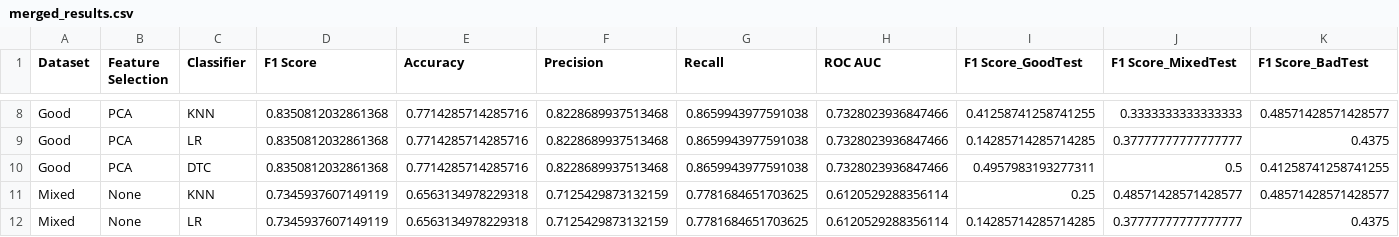
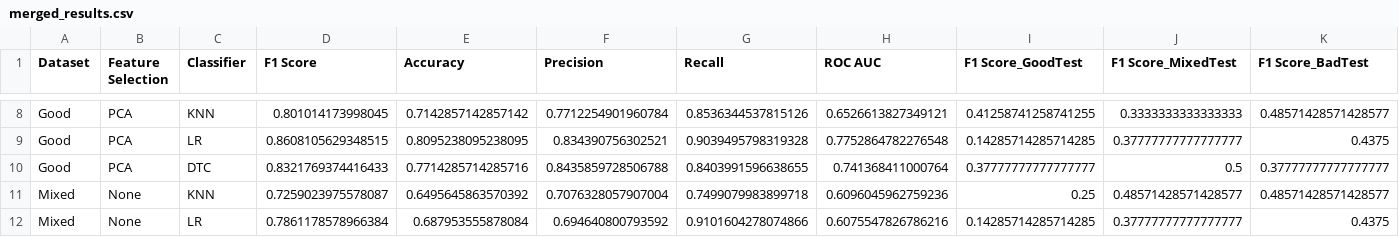
Before and after one commit to m3bogdan/Project-2-Medical-Imaging, a CSV file: data/csv/merged_results.csv, drawn as a sheet; only a part is shown, gaps mark what is left out; the diff covers the shown part only; the diff names each change by its address in the sheet, - before the commit and + after, or states it on an @@ line.

```diff
--- a/data/csv/merged_results.csv
+++ b/data/csv/merged_results.csv
-D8 (F1 Score): 0.8350812032861368
+D8 (F1 Score): 0.801014173998045
-E8 (Accuracy): 0.7714285714285716
+E8 (Accuracy): 0.7142857142857142
-F8 (Precision): 0.8228689937513468
+F8 (Precision): 0.7712254901960784
-G8 (Recall): 0.8659943977591038
+G8 (Recall): 0.8536344537815126
-H8 (ROC AUC): 0.7328023936847466
+H8 (ROC AUC): 0.6526613827349121
-D9 (F1 Score): 0.8350812032861368
+D9 (F1 Score): 0.8608105629348515
-E9 (Accuracy): 0.7714285714285716
+E9 (Accuracy): 0.8095238095238095
-F9 (Precision): 0.8228689937513468
+F9 (Precision): 0.834390756302521
-G9 (Recall): 0.8659943977591038
+G9 (Recall): 0.9039495798319328
-H9 (ROC AUC): 0.7328023936847466
+H9 (ROC AUC): 0.7752864782276548
-D10 (F1 Score): 0.8350812032861368
+D10 (F1 Score): 0.8321769374416433
-F10 (Precision): 0.8228689937513468
+F10 (Precision): 0.8435859728506788
-G10 (Recall): 0.8659943977591038
+G10 (Recall): 0.8403991596638655
-H10 (ROC AUC): 0.7328023936847466
+H10 (ROC AUC): 0.741368411000764
-I10 (F1 Score_GoodTest): 0.4957983193277311
+I10 (F1 Score_GoodTest): 0.37777777777777777
-K10 (F1 Score_BadTest): 0.41258741258741255
+K10 (F1 Score_BadTest): 0.37777777777777777
-D11 (F1 Score): 0.7345937607149119
+D11 (F1 Score): 0.7259023975578087
-E11 (Accuracy): 0.6563134978229318
+E11 (Accuracy): 0.6495645863570392
-F11 (Precision): 0.7125429873132159
+F11 (Precision): 0.7076328057907004
-G11 (Recall): 0.7781684651703625
+G11 (Recall): 0.7499079983899718
-H11 (ROC AUC): 0.6120529288356114
+H11 (ROC AUC): 0.6096045962759236
-D12 (F1 Score): 0.7345937607149119
+D12 (F1 Score): 0.7861178578966384
-E12 (Accuracy): 0.6563134978229318
+E12 (Accuracy): 0.687953555878084
-F12 (Precision): 0.7125429873132159
+F12 (Precision): 0.694640800793592
-G12 (Recall): 0.7781684651703625
+G12 (Recall): 0.9101604278074866
-H12 (ROC AUC): 0.6120529288356114
+H12 (ROC AUC): 0.6075547826786216
```
Also changed, not shown: 2 added rows, 2 removed rows and 106 edited cells elsewhere in this file, data/csv/test_results.csv, 10 other files.
